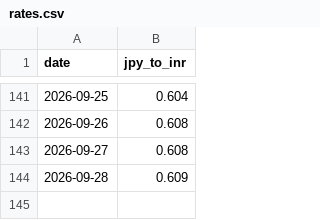
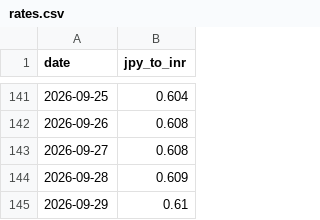
Before and after one commit to kat479/YenRupee, a CSV file: rates.csv, drawn as a sheet; only a part is shown, gaps mark what is left out.

```diff
--- a/rates.csv
+++ b/rates.csv
@@ -144 +144,2 @@ date,jpy_to_inr
 2026-09-28,0.609
+2026-09-29,0.61
```
